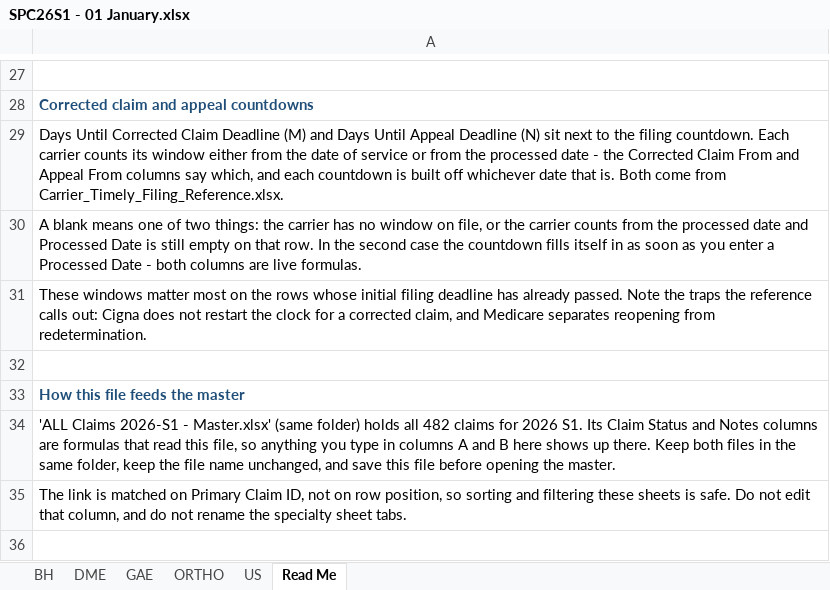
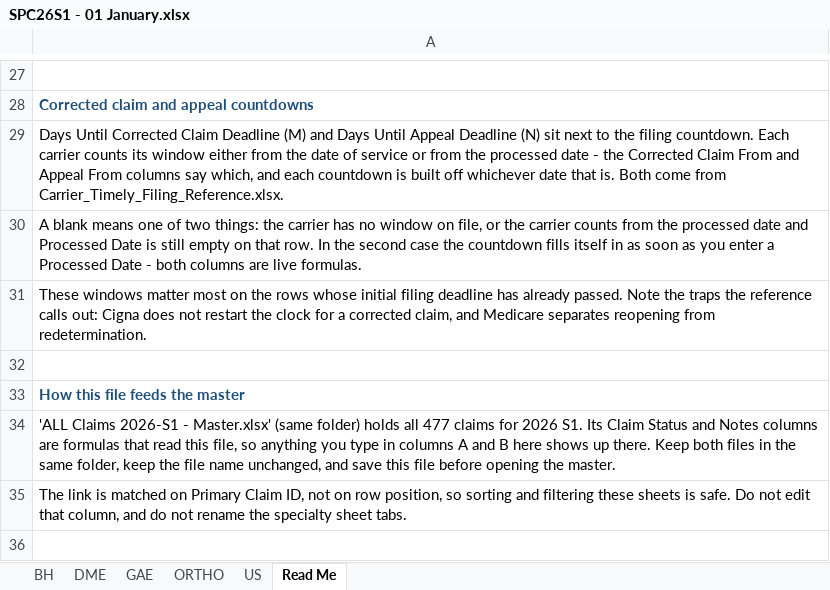
Before and after one commit to LindaMora10/SPC26S1---Draft, an Excel workbook: SPC26S1 - 01 January.xlsx, sheet Read Me, drawn as a sheet; only a part is shown, gaps mark what is left out; values as stored, in another font and other column widths than the file's, no borders; conditional formats not drawn; the diff names each change by its address in the sheet, - before the commit and + after, or states it on an @@ line.

```diff
--- a/SPC26S1 - 01 January.xlsx (sheet Read Me)
+++ b/SPC26S1 - 01 January.xlsx (sheet Read Me)
-A34: …holds all 482 claims for…
+A34: …holds all 477 claims for…
```
Also changed, not shown: SPC26S1 - 00 Master.xlsx, SPC26S1 - 02 February.xlsx, 4 other files.
